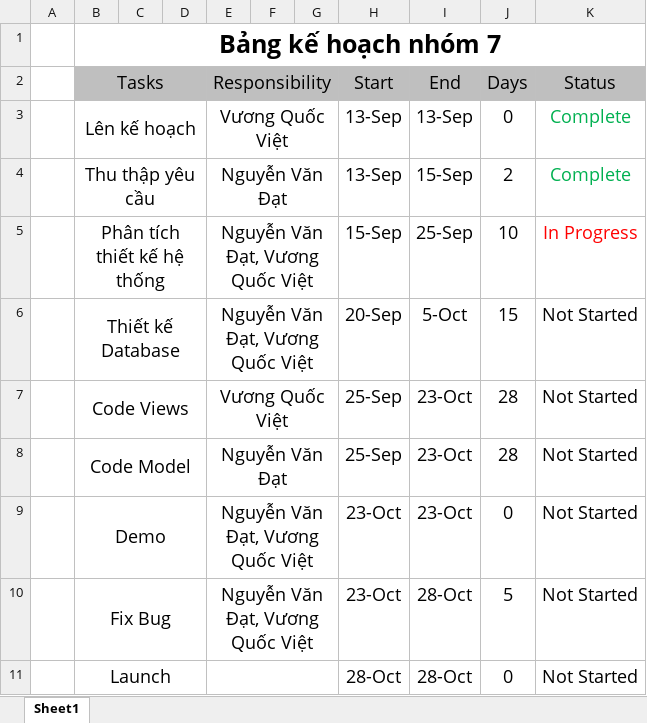
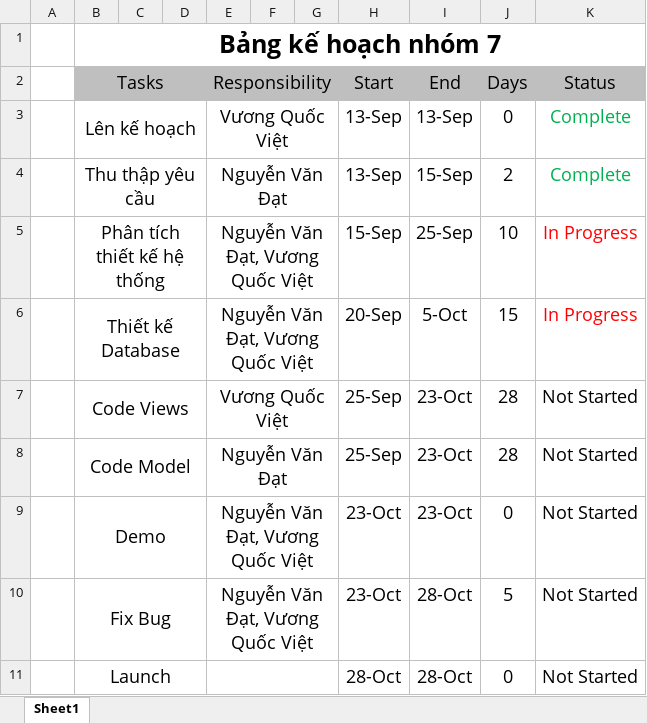
Before and after one commit to quocvietit/Egg-Shoot, an Excel workbook: KeHoach.xlsx, sheet Sheet1, drawn as a sheet; values as stored, in another font and other column widths than the file's, no borders; the diff names each change by its address in the sheet, - before the commit and + after, or states it on an @@ line.

```diff
--- a/KeHoach.xlsx (sheet Sheet1)
+++ b/KeHoach.xlsx (sheet Sheet1)
-K6 (Status): Not Started
+K6 (Status): In Progress
-K6 text colour: black
+K6 text colour: #FF0000
```
Also changed, not shown: 26 other files.
